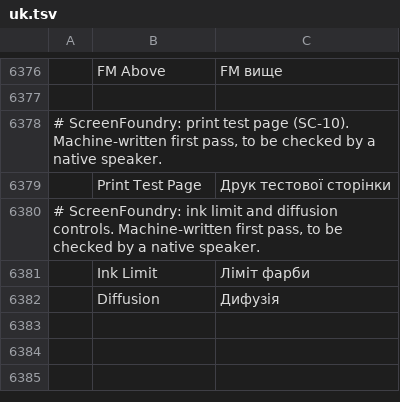
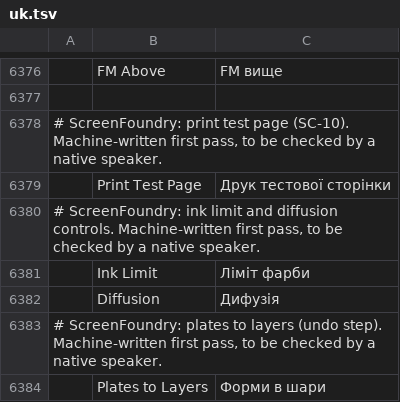
Before and after one commit to Stitchwright/screenfoundry, a TSV file: crates/ui-egui/src/i18n/uk.tsv, drawn as a sheet; only a part is shown, gaps mark what is left out; the diff names each change by its address in the sheet, - before the commit and + after, or states it on an @@ line.

```diff
--- a/crates/ui-egui/src/i18n/uk.tsv
+++ b/crates/ui-egui/src/i18n/uk.tsv
+row 6383: # ScreenFoundry: plates to layers (undo step). Machine-written first pass, to be checked by a native speaker.
+row 6384:  | Plates to Layers | Форми в шари
```
Also changed, not shown: crates/ui-egui/src/i18n/bg.tsv, crates/ui-egui/src/i18n/de.tsv, 26 other files.
